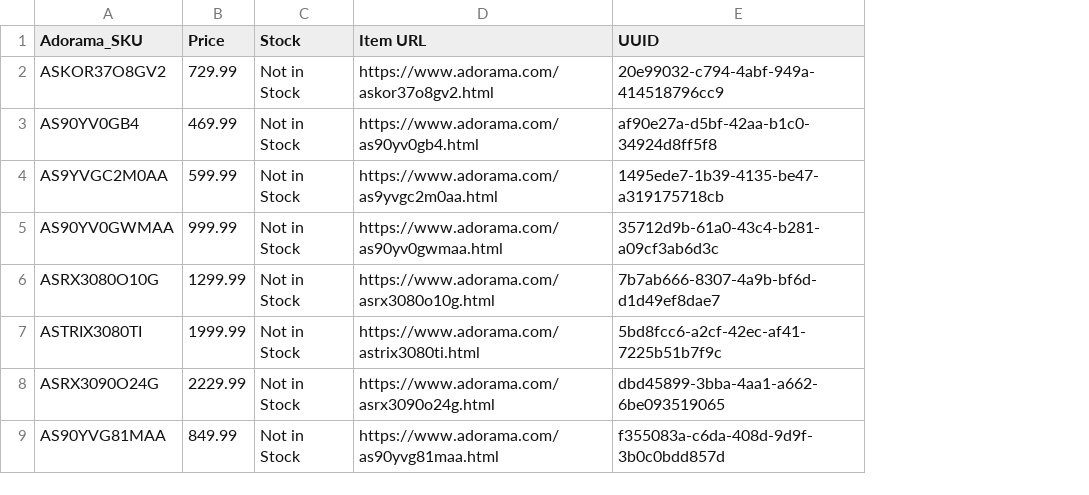
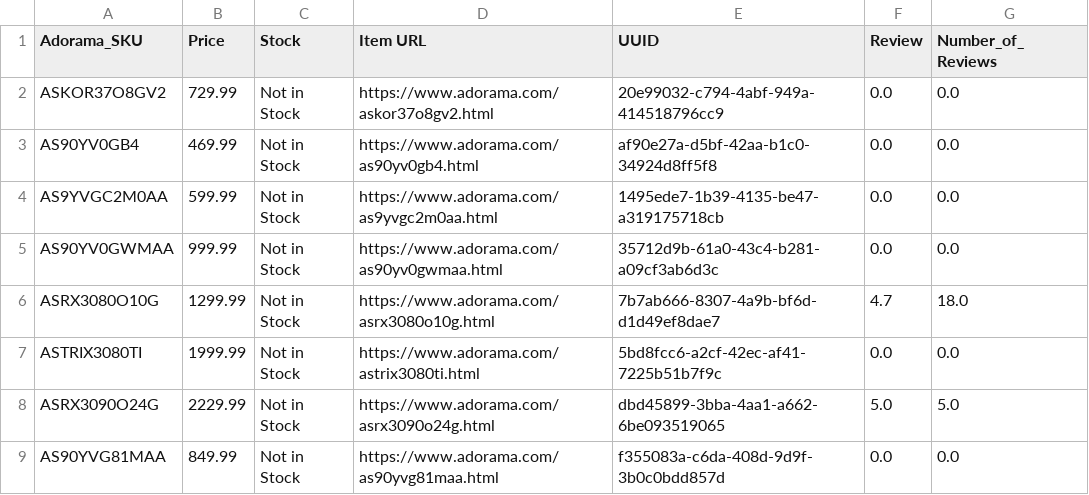
Before and after one commit to offetam/restock_checker, a CSV file: StoreBreak/testingAD.csv, drawn as a sheet; only a part is shown; the diff names each change by its address in the sheet, - before the commit and + after, or states it on an @@ line.

```diff
--- a/StoreBreak/testingAD.csv
+++ b/StoreBreak/testingAD.csv
+column F (Review), rows 2-9: 0.0 | 0.0 | 0.0 | 0.0 | 4.7 | 0.0 | 5.0 | 0.0
+column G (Number_of_Reviews), rows 2-9: 0.0 | 0.0 | 0.0 | 0.0 | 18.0 | 0.0 | 5.0 | 0.0
```
Also changed, not shown: StoreBreak/testingBH.csv, StoreBreak/testingGame.csv.
